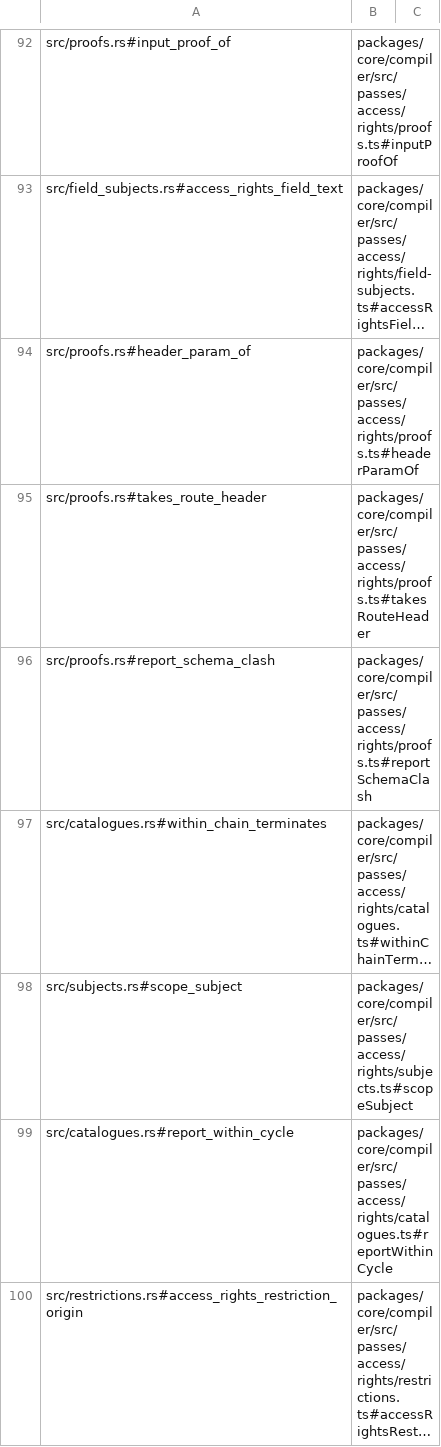
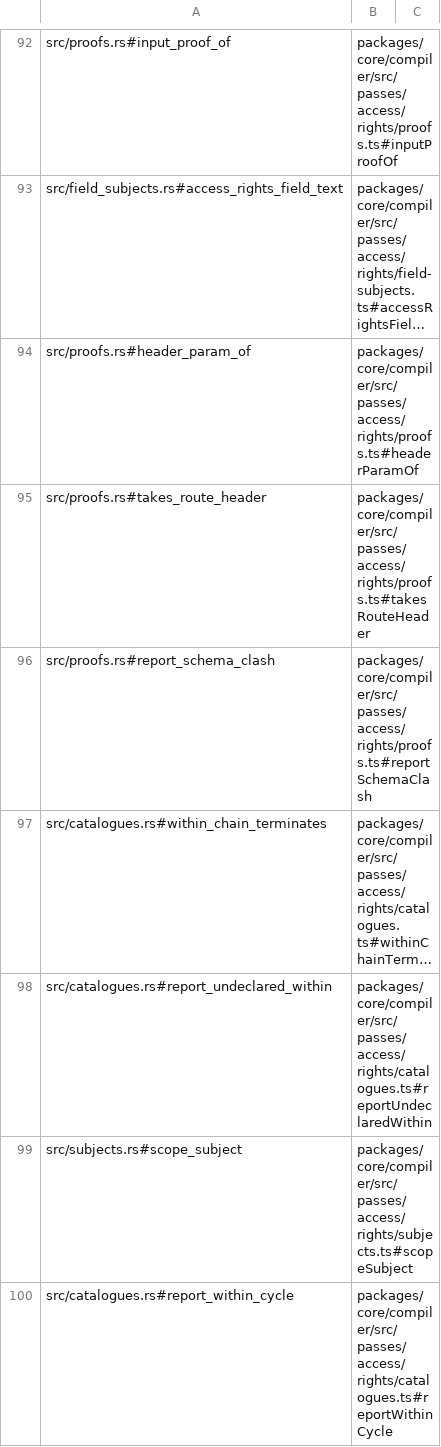
Before and after one commit to jubasse/seampact, a TSV file: crates/pass-access-rights/trace.tsv, drawn as a sheet; only a part is shown, gaps mark what is left out; the shorter side is filled out with more unchanged rows; long unchanged cells end in …; the diff names each change by its address in the sheet, - before the commit and + after, or states it on an @@ line.

```diff
--- a/crates/pass-access-rights/trace.tsv
+++ b/crates/pass-access-rights/trace.tsv
+row 98: src/catalogues.rs#report_undeclared_within | packages/core/compiler/src/passes/access/rights/catalogues.ts#reportUndeclaredWithin
```
Also changed, not shown: crates/ir/trace.tsv, crates/pass-tree-nodes/trace.tsv, 23 other files.
